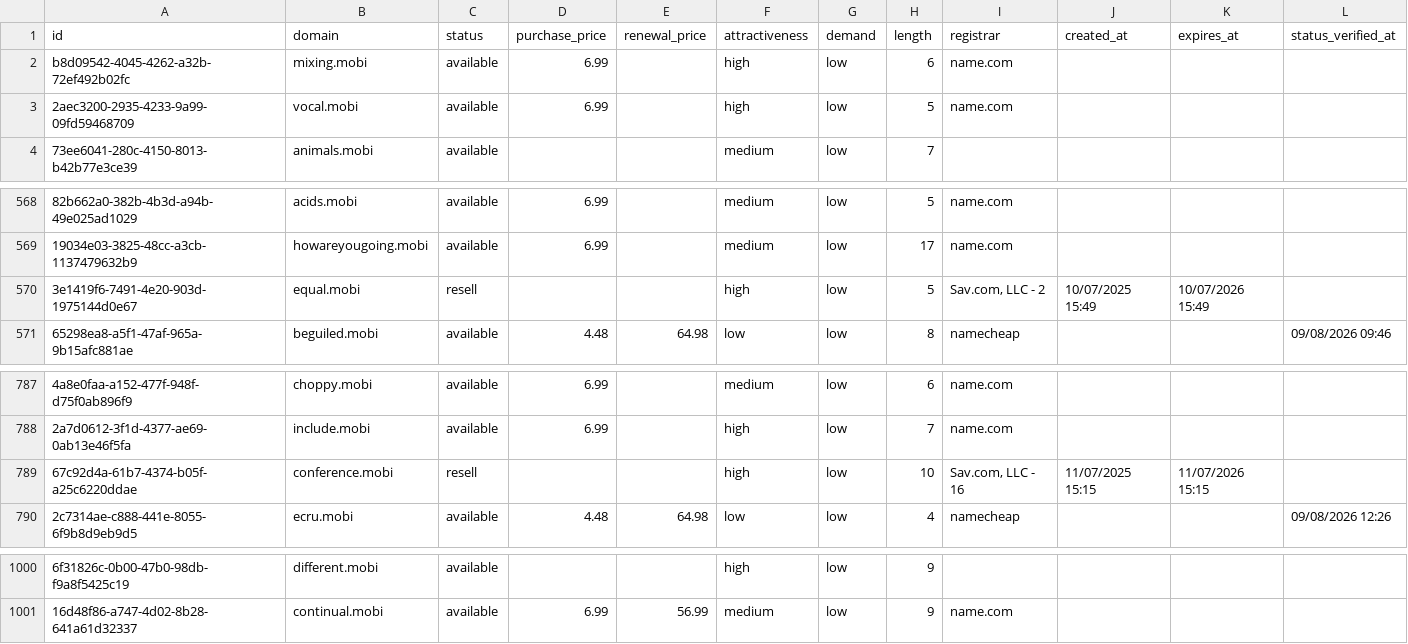
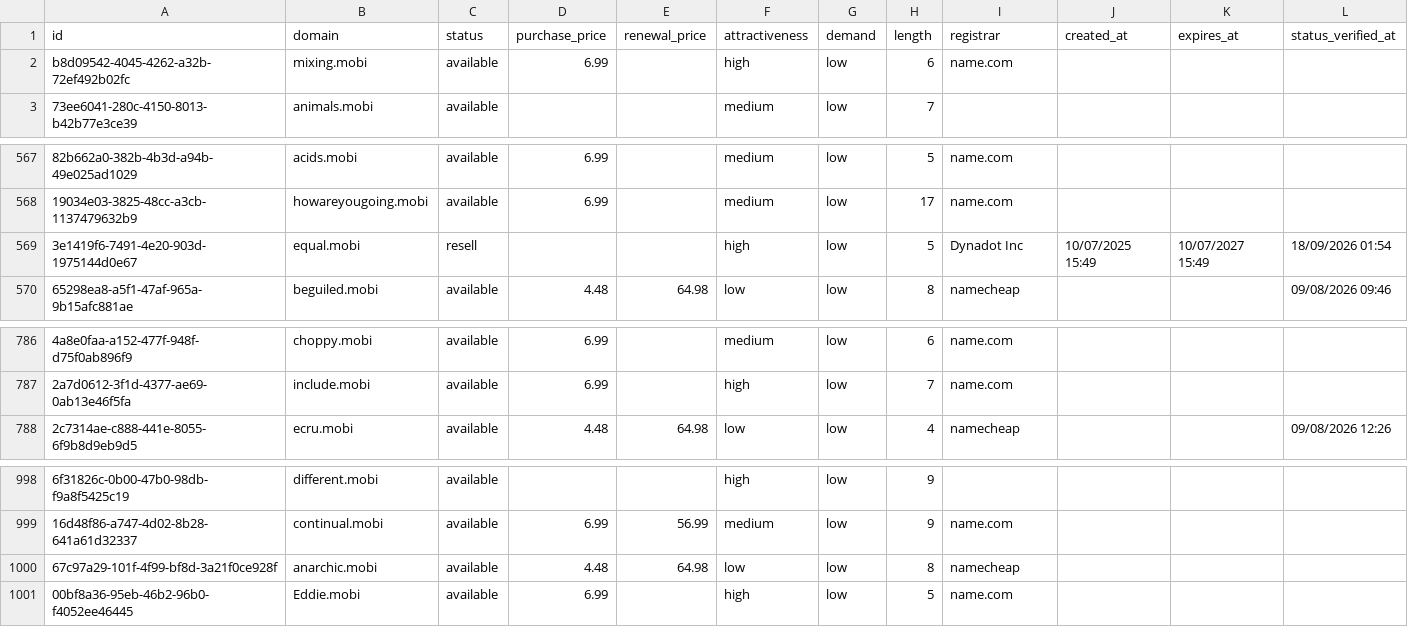
Before and after one commit to UniqueDomains/mobi-oneword-domains, a CSV file: mobi.csv, drawn as a sheet; only a part is shown, gaps mark what is left out; removed rows and columns are numbered as before the commit, all else as after; the diff names each change by its address in the sheet, - before the commit and + after, or states it on an @@ line.

Commit message:
Domains update

```diff
--- a/mobi.csv
+++ b/mobi.csv
-row 3: 2aec3200-2935-4233-9a99-09fd59468709 | vocal.mobi | available | 6.99 |  | high | low | 5 | name.com
-I569 (registrar): Sav.com, LLC - 2
+I569 (registrar): Dynadot Inc
-K569 (expires_at): 10/07/2026 15:49
+K569 (expires_at): 10/07/2027 15:49
-L569 (status_verified_at): (empty)
+L569 (status_verified_at): 18/09/2026 01:54
-row 789: 67c92d4a-61b7-4374-b05f-a25c6220ddae | conference.mobi | resell |  |  | high | low | 10 | Sav.com, LLC - 16 | 11/07/2025 15:15 | 11/07/2026 15:15
+row 1000: 67c97a29-101f-4f99-bf8d-3a21f0ce928f | anarchic.mobi | available | 4.48 | 64.98 | low | low | 8 | namecheap
+row 1001: 00bf8a36-95eb-46b2-96b0-f4052ee46445 | Eddie.mobi | available | 6.99 |  | high | low | 5 | name.com
```
Also changed, not shown: 4 other files.
